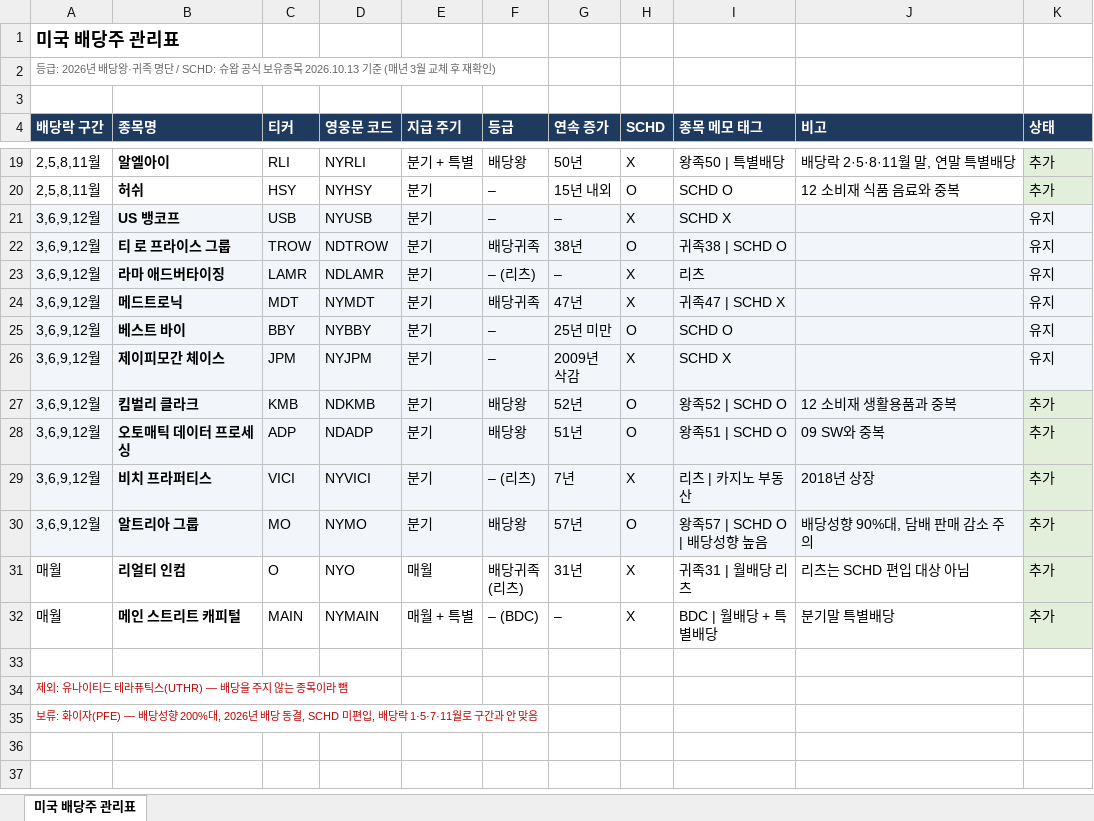
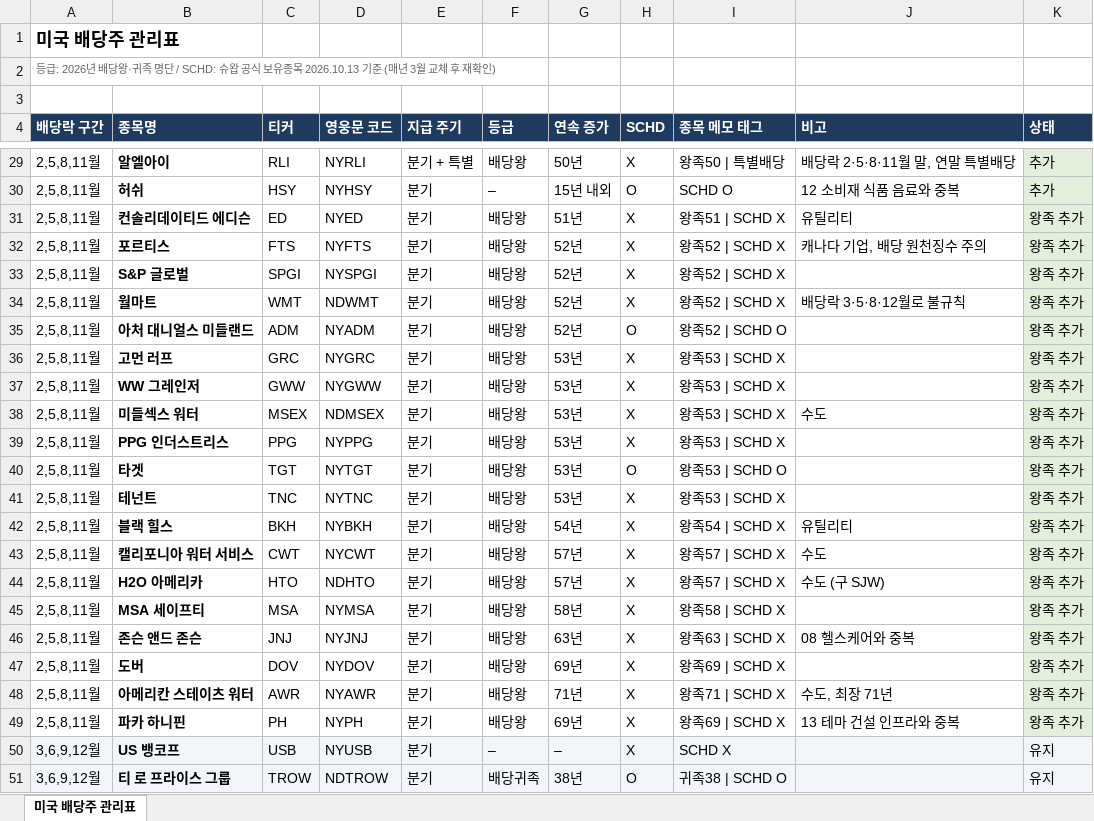
Before and after one commit to Soberanalysts/StockAnalystser, an Excel workbook: 관심종목/미국배당주_관리표.xlsx, sheet 미국 배당주 관리표, drawn as a sheet; only a part is shown, gaps mark what is left out; the shorter side is filled out with more unchanged rows; values as stored, in another font and other column widths than the file's, no borders; the diff covers the shown part only; the diff names each change by its address in the sheet, - before the commit and + after, or states it on an @@ line.

```diff
--- a/관심종목/미국배당주_관리표.xlsx (sheet 미국 배당주 관리표)
+++ b/관심종목/미국배당주_관리표.xlsx (sheet 미국 배당주 관리표)
+row 31: 2,5,8,11월 | 컨솔리데이티드 에디슨 | ED | NYED | 분기 | 배당왕 | 51년 | X | 왕족51 | SCHD X | 유틸리티 | 왕족 추가
+row 32: 2,5,8,11월 | 포르티스 | FTS | NYFTS | 분기 | 배당왕 | 52년 | X | 왕족52 | SCHD X | 캐나다 기업, 배당 원천징수 주의 | 왕족 추가
+row 33: 2,5,8,11월 | S&P 글로벌 | SPGI | NYSPGI | 분기 | 배당왕 | 52년 | X | 왕족52 | SCHD X |  | 왕족 추가
+row 34: 2,5,8,11월 | 월마트 | WMT | NDWMT | 분기 | 배당왕 | 52년 | X | 왕족52 | SCHD X | 배당락 3·5·8·12월로 불규칙 | 왕족 추가
+row 35: 2,5,8,11월 | 아처 대니얼스 미들랜드 | ADM | NYADM | 분기 | 배당왕 | 52년 | O | 왕족52 | SCHD O |  | 왕족 추가
+row 36: 2,5,8,11월 | 고먼 러프 | GRC | NYGRC | 분기 | 배당왕 | 53년 | X | 왕족53 | SCHD X |  | 왕족 추가
+row 37: 2,5,8,11월 | WW 그레인저 | GWW | NYGWW | 분기 | 배당왕 | 53년 | X | 왕족53 | SCHD X |  | 왕족 추가
+row 38: 2,5,8,11월 | 미들섹스 워터 | MSEX | NDMSEX | 분기 | 배당왕 | 53년 | X | 왕족53 | SCHD X | 수도 | 왕족 추가
+row 39: 2,5,8,11월 | PPG 인더스트리스 | PPG | NYPPG | 분기 | 배당왕 | 53년 | X | 왕족53 | SCHD X |  | 왕족 추가
+row 40: 2,5,8,11월 | 타겟 | TGT | NYTGT | 분기 | 배당왕 | 53년 | O | 왕족53 | SCHD O |  | 왕족 추가
+row 41: 2,5,8,11월 | 테넌트 | TNC | NYTNC | 분기 | 배당왕 | 53년 | X | 왕족53 | SCHD X |  | 왕족 추가
+row 42: 2,5,8,11월 | 블랙 힐스 | BKH | NYBKH | 분기 | 배당왕 | 54년 | X | 왕족54 | SCHD X | 유틸리티 | 왕족 추가
+row 43: 2,5,8,11월 | 캘리포니아 워터 서비스 | CWT | NYCWT | 분기 | 배당왕 | 57년 | X | 왕족57 | SCHD X | 수도 | 왕족 추가
+row 44: 2,5,8,11월 | H2O 아메리카 | HTO | NDHTO | 분기 | 배당왕 | 57년 | X | 왕족57 | SCHD X | 수도 (구 SJW) | 왕족 추가
+row 45: 2,5,8,11월 | MSA 세이프티 | MSA | NYMSA | 분기 | 배당왕 | 58년 | X | 왕족58 | SCHD X |  | 왕족 추가
+row 46: 2,5,8,11월 | 존슨 앤드 존슨 | JNJ | NYJNJ | 분기 | 배당왕 | 63년 | X | 왕족63 | SCHD X | 08 헬스케어와 중복 | 왕족 추가
+row 47: 2,5,8,11월 | 도버 | DOV | NYDOV | 분기 | 배당왕 | 69년 | X | 왕족69 | SCHD X |  | 왕족 추가
+row 48: 2,5,8,11월 | 아메리칸 스테이츠 워터 | AWR | NYAWR | 분기 | 배당왕 | 71년 | X | 왕족71 | SCHD X | 수도, 최장 71년 | 왕족 추가
+row 49: 2,5,8,11월 | 파카 하니핀 | PH | NYPH | 분기 | 배당왕 | 69년 | X | 왕족69 | SCHD X | 13 테마 건설 인프라와 중복 | 왕족 추가
```
Also changed, not shown: 26 added rows elsewhere in this sheet, 1 other file.
